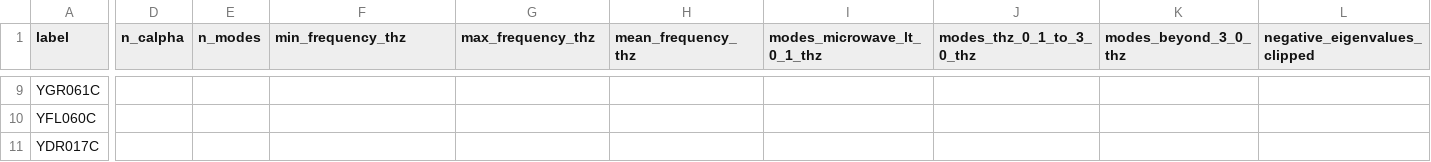
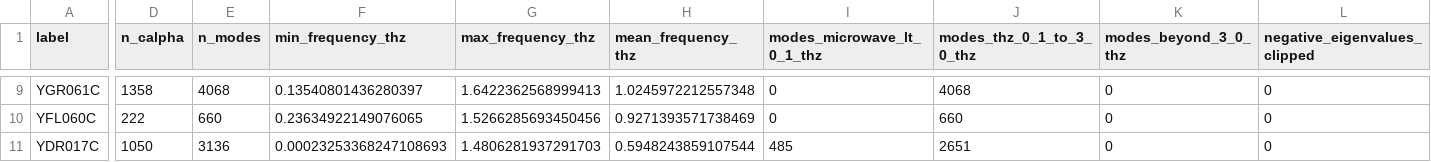
Before and after one commit to tkn-tub/bioelectrodynamics, a CSV file: code/database/results_motif_47/summary.csv, drawn as a sheet; only a part is shown, gaps mark what is left out; the diff covers the shown part only; the diff names each change by its address in the sheet, - before the commit and + after, or states it on an @@ line.

```diff
--- a/code/database/results_motif_47/summary.csv
+++ b/code/database/results_motif_47/summary.csv
-D9 (n_calpha): (empty)
+D9 (n_calpha): 1358
-E9 (n_modes): (empty)
+E9 (n_modes): 4068
-F9 (min_frequency_thz): (empty)
+F9 (min_frequency_thz): 0.13540801436280397
-G9 (max_frequency_thz): (empty)
+G9 (max_frequency_thz): 1.6422362568999413
-H9 (mean_frequency_thz): (empty)
+H9 (mean_frequency_thz): 1.0245972212557348
-I9:I10 (modes_microwave_lt_0_1_thz): (empty)
+I9:I10 (modes_microwave_lt_0_1_thz): 0
-J9 (modes_thz_0_1_to_3_0_thz): (empty)
+J9 (modes_thz_0_1_to_3_0_thz): 4068
-K9:K11 (modes_beyond_3_0_thz): (empty)
+K9:K11 (modes_beyond_3_0_thz): 0
-L9:L11 (negative_eigenvalues_clipped): (empty)
+L9:L11 (negative_eigenvalues_clipped): 0
-D10 (n_calpha): (empty)
+D10 (n_calpha): 222
-E10 (n_modes): (empty)
+E10 (n_modes): 660
-F10 (min_frequency_thz): (empty)
+F10 (min_frequency_thz): 0.23634922149076065
-G10 (max_frequency_thz): (empty)
+G10 (max_frequency_thz): 1.5266285693450456
-H10 (mean_frequency_thz): (empty)
+H10 (mean_frequency_thz): 0.9271393571738469
-J10 (modes_thz_0_1_to_3_0_thz): (empty)
+J10 (modes_thz_0_1_to_3_0_thz): 660
-D11 (n_calpha): (empty)
+D11 (n_calpha): 1050
-E11 (n_modes): (empty)
+E11 (n_modes): 3136
-F11 (min_frequency_thz): (empty)
+F11 (min_frequency_thz): 0.00023253368247108693
-G11 (max_frequency_thz): (empty)
+G11 (max_frequency_thz): 1.4806281937291703
-H11 (mean_frequency_thz): (empty)
+H11 (mean_frequency_thz): 0.5948243859107544
-I11 (modes_microwave_lt_0_1_thz): (empty)
+I11 (modes_microwave_lt_0_1_thz): 485
-J11 (modes_thz_0_1_to_3_0_thz): (empty)
+J11 (modes_thz_0_1_to_3_0_thz): 2651
```
Also changed, not shown: 83 edited cells elsewhere in this file, 4 other files.
